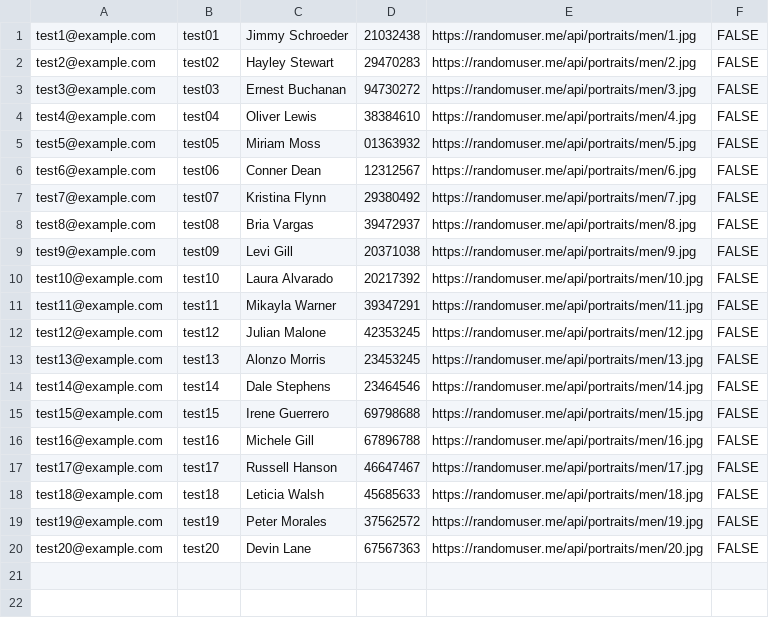
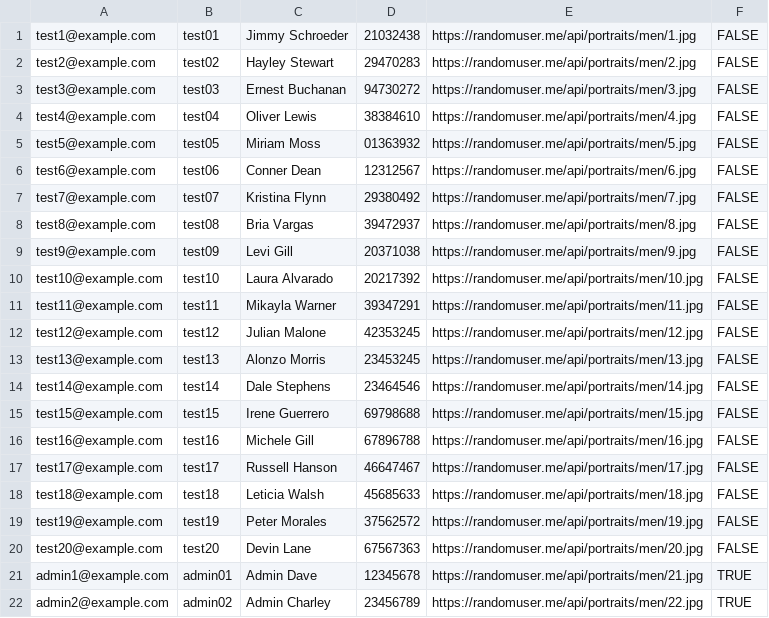
Before and after one commit to CS2102-Group29/WorkSauce, a CSV file: data/users.csv, drawn as a sheet.

Commit message:
Add two admin accounts

```diff
--- a/data/users.csv
+++ b/data/users.csv
@@ -20 +20,3 @@
 "test20@example.com","test20","Devin Lane",67567363,"https://randomuser.me/api/portraits/men/20.jpg",FALSE
+"admin1@example.com","admin01","Admin Dave",12345678,"https://randomuser.me/api/portraits/men/21.jpg",TRUE
+"admin2@example.com","admin02","Admin Charley",23456789,"https://randomuser.me/api/portraits/men/22.jpg",TRUE
```
